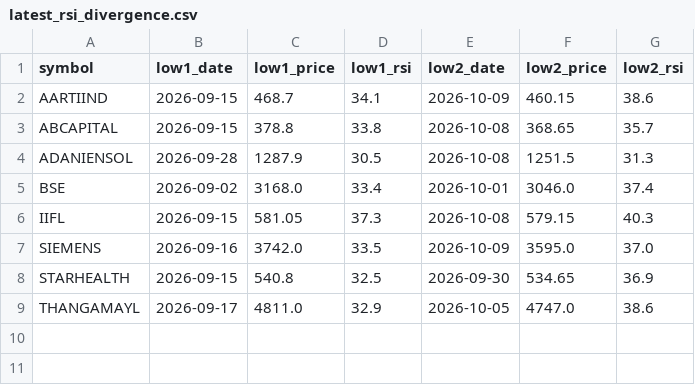
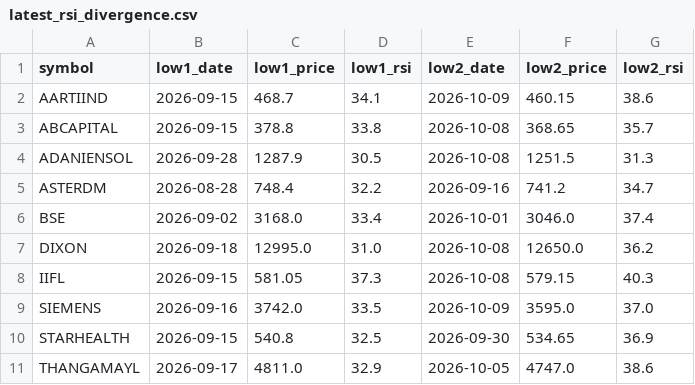
Before and after one commit to jaswindertinna/nifty500-screener, a CSV file: results/latest_rsi_divergence.csv, drawn as a sheet.

```diff
--- a/results/latest_rsi_divergence.csv
+++ b/results/latest_rsi_divergence.csv
@@ -4,3 +4,5 @@ ABCAPITAL,2026-09-15,378.8,33.8,2026-10-08,368.65,35.7
 ADANIENSOL,2026-09-28,1287.9,30.5,2026-10-08,1251.5,31.3
+ASTERDM,2026-08-28,748.4,32.2,2026-09-16,741.2,34.7
 BSE,2026-09-02,3168.0,33.4,2026-10-01,3046.0,37.4
+DIXON,2026-09-18,12995.0,31.0,2026-10-08,12650.0,36.2
 IIFL,2026-09-15,581.05,37.3,2026-10-08,579.15,40.3
```
Also changed, not shown: results/latest.csv, 3 other files.
